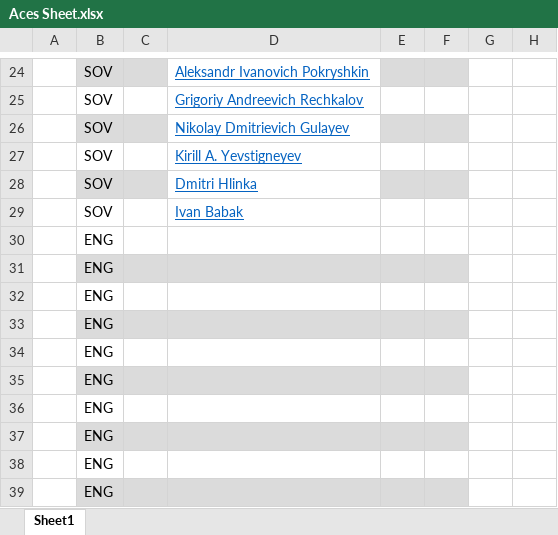
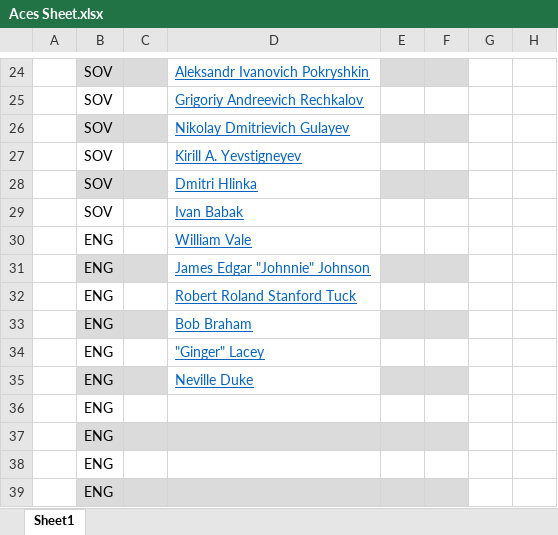
Before and after one commit to oumajgad/BlackICE, an Excel workbook: WIP/Aces Sheet.xlsx, sheet Sheet1, drawn as a sheet; only a part is shown, gaps mark what is left out; values as stored, in another font and other column widths than the file's, no borders; the diff names each change by its address in the sheet, - before the commit and + after, or states it on an @@ line.

```diff
--- a/WIP/Aces Sheet.xlsx (sheet Sheet1)
+++ b/WIP/Aces Sheet.xlsx (sheet Sheet1)
-D30: (empty)
+D30: William Vale
-D31: (empty)
+D31: James Edgar "Johnnie" Johnson
-D31 fill: #DBDBDB
+D31 fill: none
-D32: (empty)
+D32: Robert Roland Stanford Tuck
-D33: (empty)
+D33: Bob Braham
-D33 fill: #DBDBDB
+D33 fill: none
-D34: (empty)
+D34: "Ginger" Lacey
-D35: (empty)
+D35: Neville Duke
-D35 fill: #DBDBDB
+D35 fill: none
```
Also changed, not shown: 17 other files.
